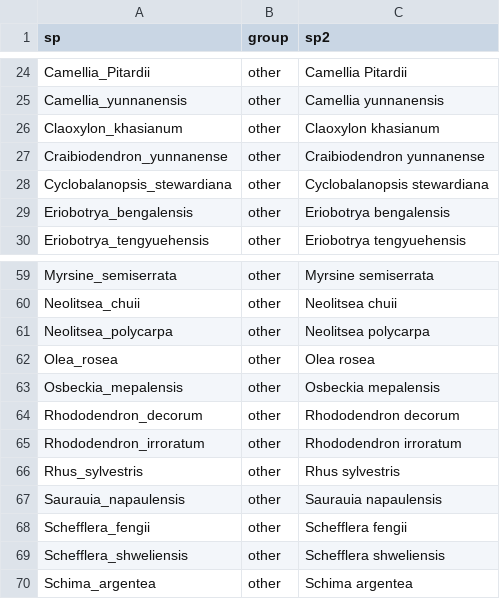
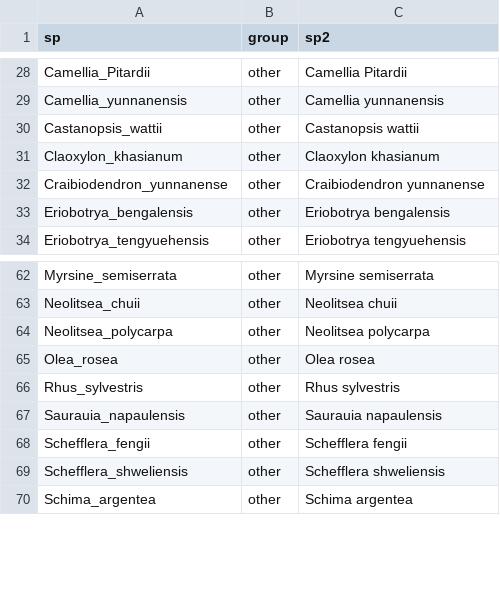
Before and after one commit to mattocci27/beads, a CSV file: data/note.csv, drawn as a sheet; only a part is shown, gaps mark what is left out; the diff covers the shown part only.

```diff
--- a/data/note.csv
+++ b/data/note.csv
@@ -25,5 +29,5 @@ Camellia_Pitardii,other,Camellia Pitardii
 Camellia_yunnanensis,other,Camellia yunnanensis
+Castanopsis_wattii,other,Castanopsis wattii
 Claoxylon_khasianum,other,Claoxylon khasianum
 Craibiodendron_yunnanense,other,Craibiodendron yunnanense
-Cyclobalanopsis_stewardiana,other,Cyclobalanopsis stewardiana
 Eriobotrya_bengalensis,other,Eriobotrya bengalensis
@@ -62,5 +65,2 @@ Neolitsea_polycarpa,other,Neolitsea polycarpa
 Olea_rosea,other,Olea rosea
-Osbeckia_mepalensis,other,Osbeckia mepalensis
-Rhododendron_decorum,other,Rhododendron decorum
-Rhododendron_irroratum,other,Rhododendron irroratum
 Rhus_sylvestris,other,Rhus sylvestris
```
Also changed, not shown: 6 added rows, 3 removed rows and 2 edited cells elsewhere in this file, data/dummy_trait.csv, data/samp.csv, 12 other files.
